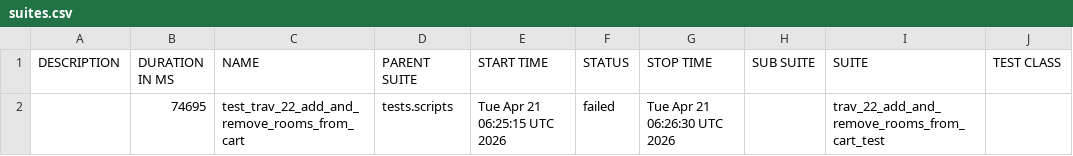
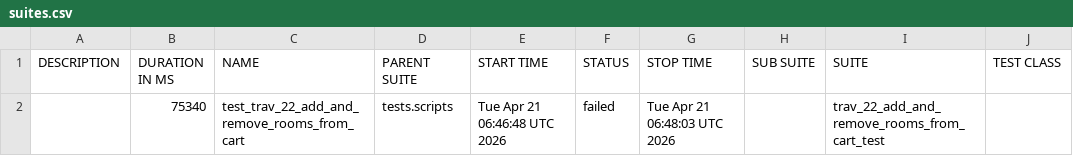
Before and after one commit to gabrielfilipwesrom/qa-reports, a CSV file: data/suites.csv, drawn as a sheet; only a part is shown; the diff names each change by its address in the sheet, - before the commit and + after, or states it on an @@ line.

```diff
--- a/data/suites.csv
+++ b/data/suites.csv
-B2 (DURATION IN MS): 74695
+B2 (DURATION IN MS): 75340
-E2 (START TIME): Tue Apr 21 06:25:15 UTC 2026
+E2 (START TIME): Tue Apr 21 06:46:48 UTC 2026
-G2 (STOP TIME): Tue Apr 21 06:26:30 UTC 2026
+G2 (STOP TIME): Tue Apr 21 06:48:03 UTC 2026
```
Also changed, not shown: 20 other files.
